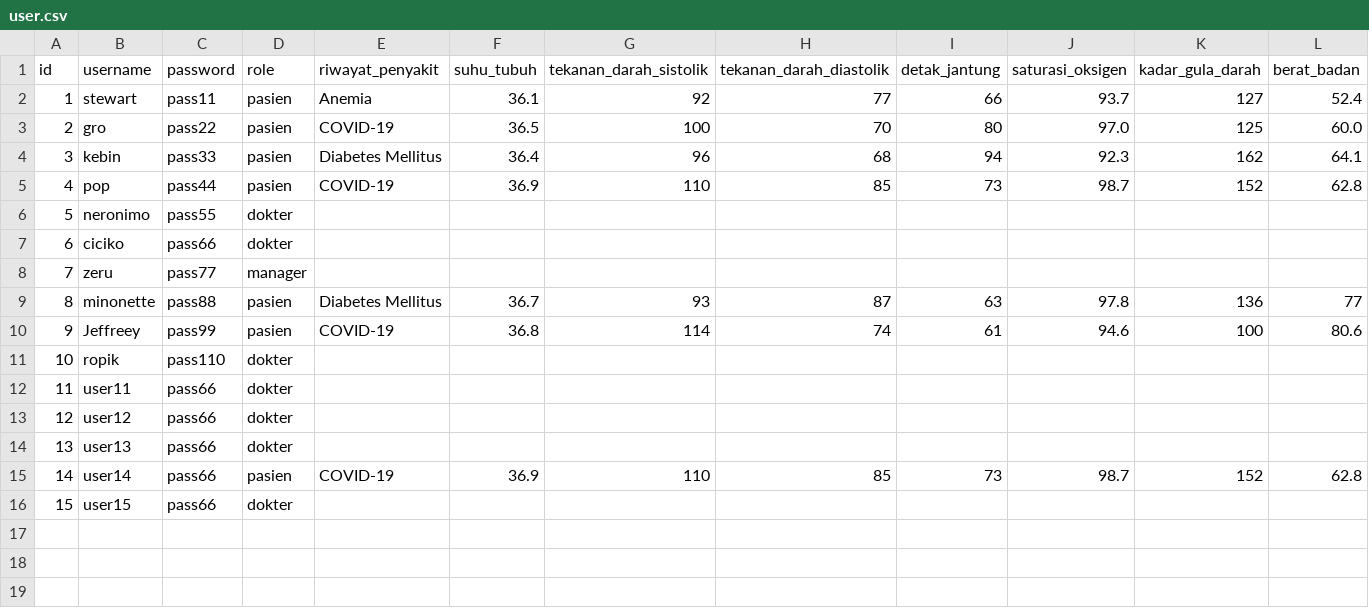
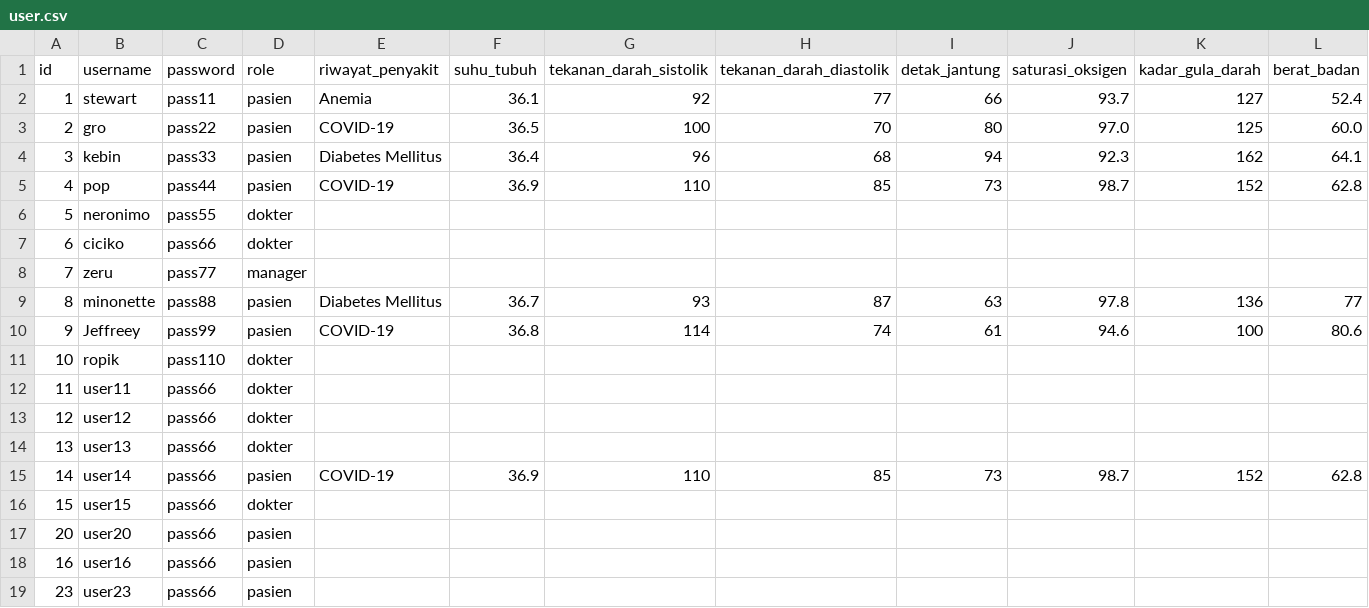
Before and after one commit to JSNDWRD/Tugas-Besar-IF1210-ITB, a CSV file: src/file/user.csv, drawn as a sheet; only a part is shown; rows hold the shown columns only; the diff names each change by its address in the sheet, - before the commit and + after, or states it on an @@ line.

```diff
--- a/src/file/user.csv
+++ b/src/file/user.csv
+row 17: 20 | user20 | pass66 | pasien
+row 18: 16 | user16 | pass66 | pasien
+row 19: 23 | user23 | pass66 | pasien
```
Also changed, not shown: 1 other file.
